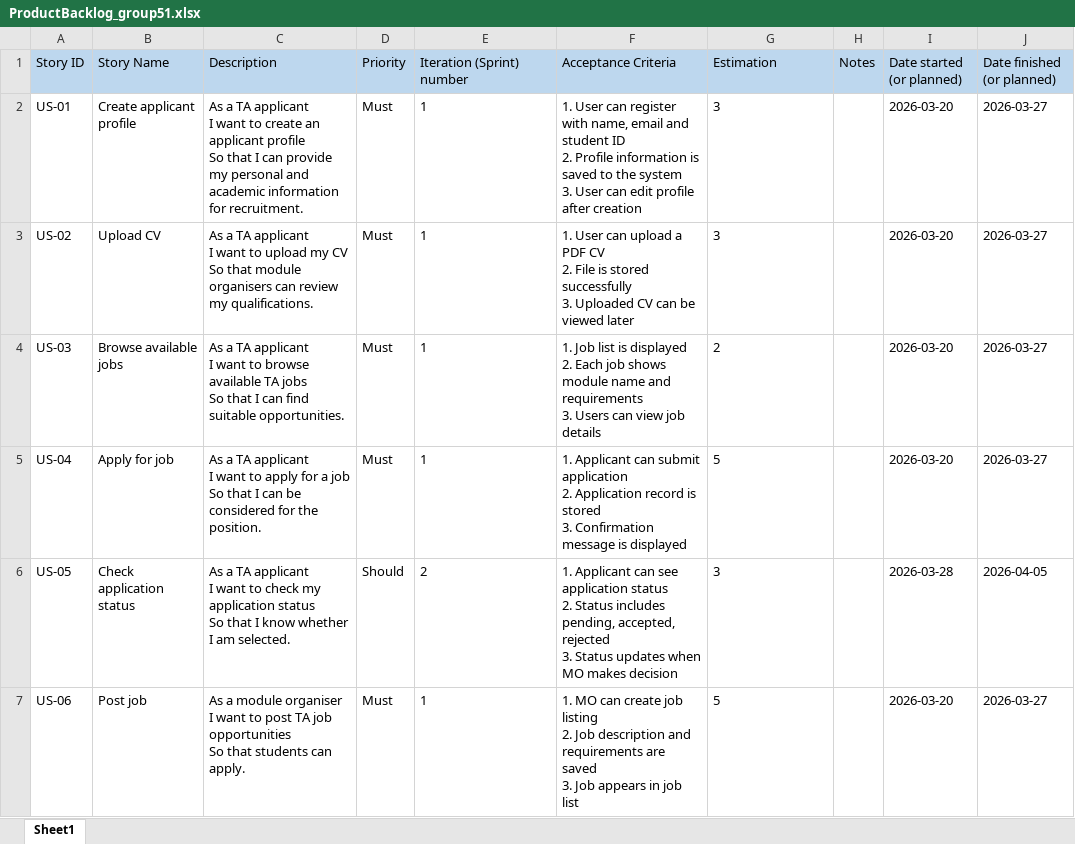
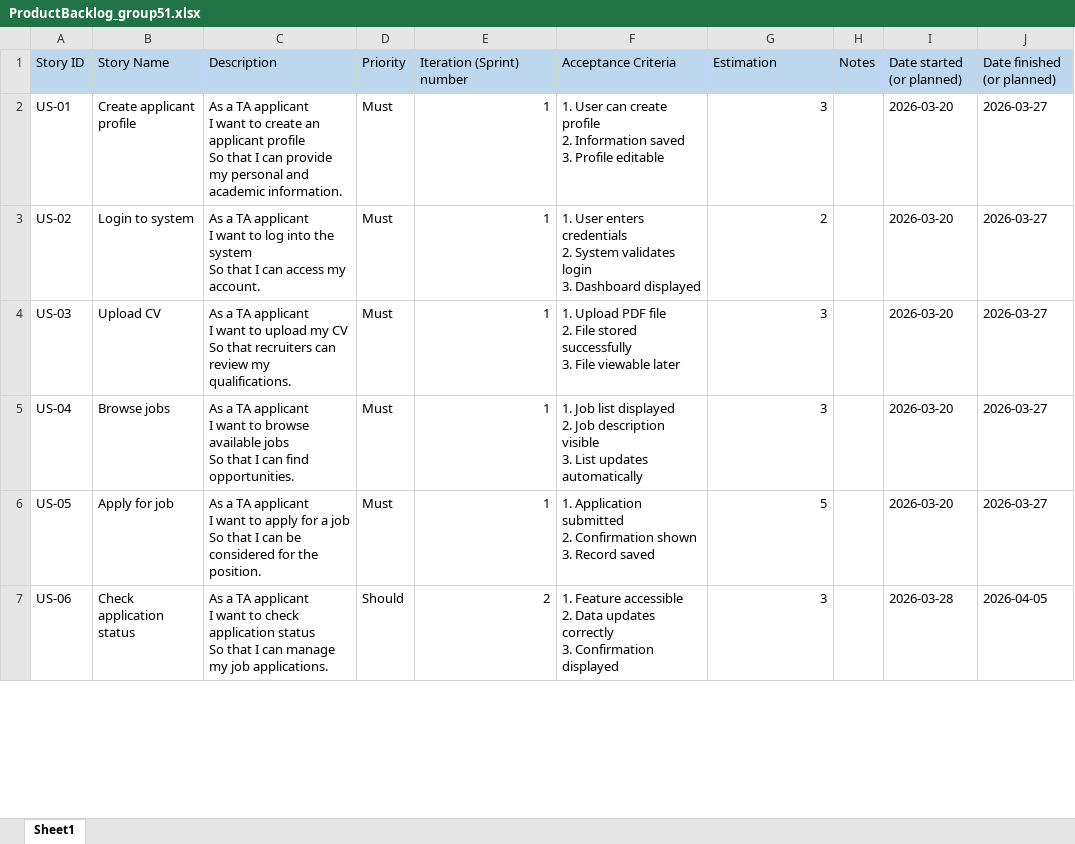
Before and after one commit to markrivera683/Recruitment-System-for-TA, an Excel workbook: documents/ProductBacklog_group51.xlsx, sheet Sheet1, drawn as a sheet; only a part is shown; values as stored, in another font and other column widths than the file's, no borders; ↵ is a line break in a cell; the diff covers the shown part only; the diff names each change by its address in the sheet, - before the commit and + after, or states it on an @@ line.

Commit message:
Added: #50 Backlogs

```diff
--- a/documents/ProductBacklog_group51.xlsx (sheet Sheet1)
+++ b/documents/ProductBacklog_group51.xlsx (sheet Sheet1)
-C2 (Description): …and academic information for recruitment.
+C2 (Description): …and academic information.
-E2:E5 alignment: left
+E2:E5 alignment: right
-F2 (Acceptance Criteria): …User can register with name, email and student ID ↵ 2. Profile information is saved to the system ↵ 3. User can edit profile after creation
+F2 (Acceptance Criteria): …User can create profile ↵ 2. Information saved ↵ 3. Profile editable
-G2 alignment: left
+G2 alignment: right
-B3 (Story Name): Upload CV
+B3 (Story Name): Login to system
-C3 (Description): …want to upload my CV ↵ So that module organisers can review my qualifications.
+C3 (Description): …want to log into the system ↵ So that I can access my account.
-F3 (Acceptance Criteria): 1. User can upload a PDF CV ↵ 2. File is stored successfully ↵ 3. Uploaded CV can be viewed later
+F3 (Acceptance Criteria): 1. User enters credentials ↵ 2. System validates login ↵ 3. Dashboard displayed
-G3 (Estimation): 3
+G3 (Estimation): 2
-B4 (Story Name): Browse available jobs
+B4 (Story Name): Upload CV
-C4 (Description): …want to browse available TA jobs ↵ So that I can find suitable opportunities.
+C4 (Description): …want to upload my CV ↵ So that recruiters can review my qualifications.
-F4 (Acceptance Criteria): 1. Job list is displayed ↵ 2. Each job shows module name and requirements ↵ 3. Users can view job details
+F4 (Acceptance Criteria): 1. Upload PDF file ↵ 2. File stored successfully ↵ 3. File viewable later
-G4 (Estimation): 2
+G4 (Estimation): 3
-B5 (Story Name): Apply for job
+B5 (Story Name): Browse jobs
-C5 (Description): …want to apply for a job ↵ So that I can be considered for the position.
+C5 (Description): …want to browse available jobs ↵ So that I can find opportunities.
-F5 (Acceptance Criteria): 1. Applicant can submit application ↵ 2. Application record is stored ↵ 3. Confirmation message is displayed
+F5 (Acceptance Criteria): 1. Job list displayed ↵ 2. Job description visible ↵ 3. List updates automatically
-G5 (Estimation): 5
+G5 (Estimation): 3
-B6 (Story Name): Check application status
+B6 (Story Name): Apply for job
-C6 (Description): …want to check my application status ↵ So that I know whether I am selected.
+C6 (Description): …want to apply for a job ↵ So that I can be considered for the position.
-D6 (Priority): Should
+D6 (Priority): Must
-E6 (Iteration (Sprint) number): 2
+E6 (Iteration (Sprint) number): 1
-F6 (Acceptance Criteria): 1. Applicant can see application status ↵ 2. Status includes pending, accepted, rejected ↵ 3. Status updates when MO makes decision
+F6 (Acceptance Criteria): 1. Application submitted ↵ 2. Confirmation shown ↵ 3. Record saved
-G6 (Estimation): 3
+G6 (Estimation): 5
-I6 (Date started (or planned)): 2026-03-28
+I6 (Date started (or planned)): 2026-03-20
-J6 (Date finished (or planned)): 2026-04-05
+J6 (Date finished (or planned)): 2026-03-27
-B7 (Story Name): Post job
+B7 (Story Name): Check application status
-C7 (Description): As a module organiser ↵ I want to post TA job opportunities ↵ So that students can apply.
+C7 (Description): As a TA applicant ↵ I want to check application status ↵ So that I can manage my job applications.
-D7 (Priority): Must
+D7 (Priority): Should
-E7 (Iteration (Sprint) number): 1
+E7 (Iteration (Sprint) number): 2
-F7 (Acceptance Criteria): 1. MO can create job listing ↵ 2. Job description and requirements are saved ↵ 3. Job appears in job list
+F7 (Acceptance Criteria): 1. Feature accessible ↵ 2. Data updates correctly ↵ 3. Confirmation displayed
-G7 (Estimation): 5
+G7 (Estimation): 3
-I7 (Date started (or planned)): 2026-03-20
+I7 (Date started (or planned)): 2026-03-28
-J7 (Date finished (or planned)): 2026-03-27
+J7 (Date finished (or planned)): 2026-04-05
```
Also changed, not shown: 39 added rows, 24 edited cells and cell formats elsewhere in this sheet.
